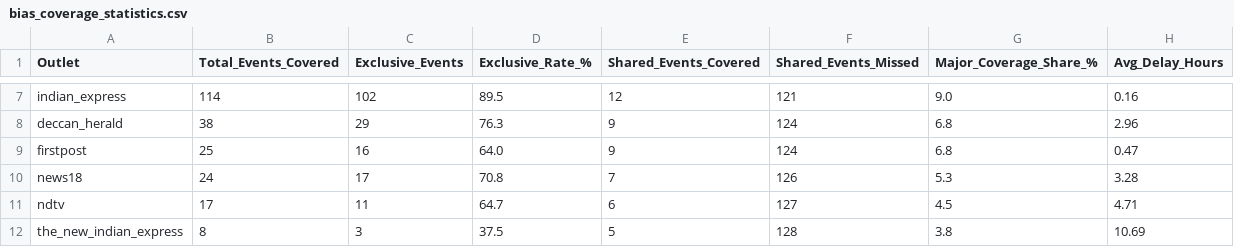
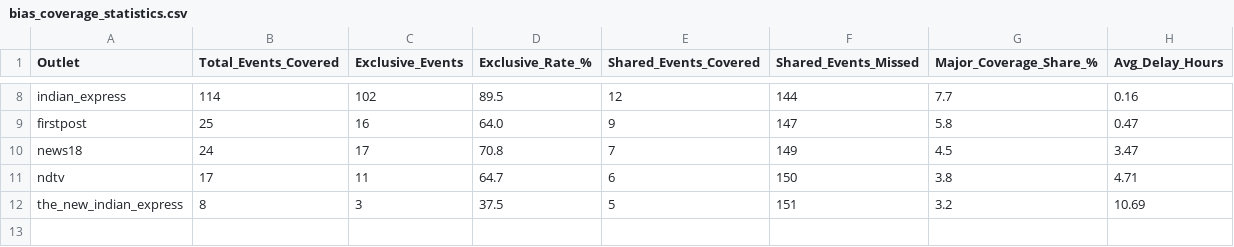
Before and after one commit to ShivaanshGusain/Media-Biasing-System-, a CSV file: Data/bias_coverage_statistics.csv, drawn as a sheet; only a part is shown, gaps mark what is left out; removed rows and columns are numbered as before the commit, all else as after; the diff covers the shown part only; the diff names each change by its address in the sheet, - before the commit and + after, or states it on an @@ line.

```diff
--- a/Data/bias_coverage_statistics.csv
+++ b/Data/bias_coverage_statistics.csv
-F8 (Shared_Events_Missed): 121
+F8 (Shared_Events_Missed): 144
-G8 (Major_Coverage_Share_%): 9.0
+G8 (Major_Coverage_Share_%): 7.7
-row 8: deccan_herald | 38 | 29 | 76.3 | 9 | 124 | 6.8 | 2.96
-F9 (Shared_Events_Missed): 124
+F9 (Shared_Events_Missed): 147
-G9 (Major_Coverage_Share_%): 6.8
+G9 (Major_Coverage_Share_%): 5.8
-F10 (Shared_Events_Missed): 126
+F10 (Shared_Events_Missed): 149
-G10 (Major_Coverage_Share_%): 5.3
+G10 (Major_Coverage_Share_%): 4.5
-H10 (Avg_Delay_Hours): 3.28
+H10 (Avg_Delay_Hours): 3.47
-F11 (Shared_Events_Missed): 127
+F11 (Shared_Events_Missed): 150
-G11 (Major_Coverage_Share_%): 4.5
+G11 (Major_Coverage_Share_%): 3.8
-F12 (Shared_Events_Missed): 128
+F12 (Shared_Events_Missed): 151
-G12 (Major_Coverage_Share_%): 3.8
+G12 (Major_Coverage_Share_%): 3.2
```
Also changed, not shown: 1 added row and 30 edited cells elsewhere in this file, Data/matrix_event_coverage.csv, Data/matrix_pairwise_overlap.csv, 30 other files.
